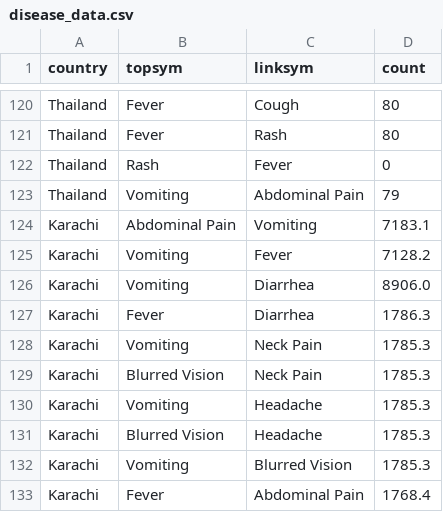
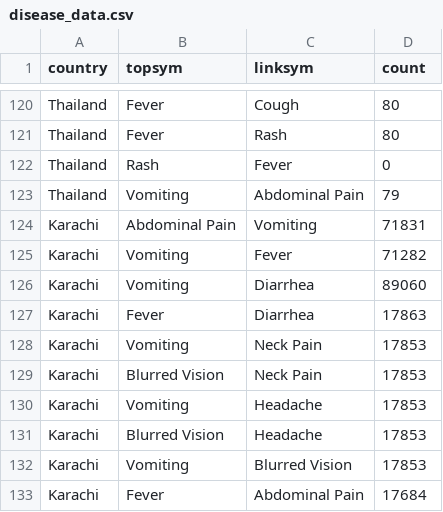
Before and after one commit to caroline0codes/CSEDataVis, a CSV file: disease_data.csv, drawn as a sheet; only a part is shown, gaps mark what is left out.

Commit message:
Update disease_data.csv

```diff
--- a/disease_data.csv
+++ b/disease_data.csv
@@ -123,11 +123,11 @@ Thailand,Rash,Fever,0
 Thailand,Vomiting,Abdominal Pain,79
-Karachi,Abdominal Pain,Vomiting,7183.1
-Karachi,Vomiting,Fever,7128.2
-Karachi,Vomiting,Diarrhea,8906.0
-Karachi,Fever,Diarrhea,1786.3
-Karachi,Vomiting,Neck Pain,1785.3
-Karachi,Blurred Vision,Neck Pain,1785.3
-Karachi,Vomiting,Headache,1785.3
-Karachi,Blurred Vision,Headache,1785.3
-Karachi,Vomiting,Blurred Vision,1785.3
-Karachi,Fever,Abdominal Pain,1768.4
+Karachi,Abdominal Pain,Vomiting,71831
+Karachi,Vomiting,Fever,71282
+Karachi,Vomiting,Diarrhea,89060
+Karachi,Fever,Diarrhea,17863
+Karachi,Vomiting,Neck Pain,17853
+Karachi,Blurred Vision,Neck Pain,17853
+Karachi,Vomiting,Headache,17853
+Karachi,Blurred Vision,Headache,17853
+Karachi,Vomiting,Blurred Vision,17853
+Karachi,Fever,Abdominal Pain,17684
```
